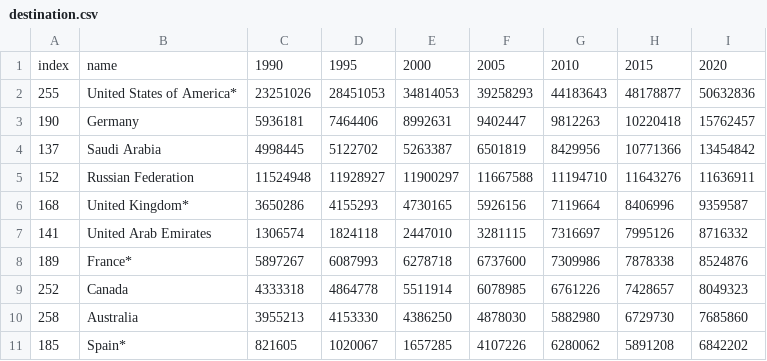
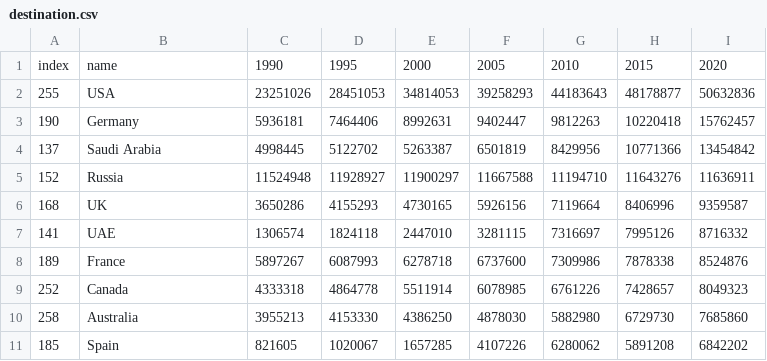
Before and after one commit to jastinelaksmono/dumps, a CSV file: DVfolder/destination.csv, drawn as a sheet.

Commit message:
Update destination.csv

```diff
--- a/DVfolder/destination.csv
+++ b/DVfolder/destination.csv
@@ -1,11 +1,11 @@
 "index","name","1990","1995","2000","2005","2010","2015","2020"
-"255","United States of America*","23251026","28451053","34814053","39258293","44183643","48178877","50632836"
+"255","USA","23251026","28451053","34814053","39258293","44183643","48178877","50632836"
 "190","Germany","5936181","7464406","8992631","9402447","9812263","10220418","15762457"
 "137","Saudi Arabia","4998445","5122702","5263387","6501819","8429956","10771366","13454842"
-"152","Russian Federation","11524948","11928927","11900297","11667588","11194710","11643276","11636911"
-"168","United Kingdom*","3650286","4155293","4730165","5926156","7119664","8406996","9359587"
-"141","United Arab Emirates","1306574","1824118","2447010","3281115","7316697","7995126","8716332"
-"189","France*","5897267","6087993","6278718","6737600","7309986","7878338","8524876"
+"152","Russia","11524948","11928927","11900297","11667588","11194710","11643276","11636911"
+"168","UK","3650286","4155293","4730165","5926156","7119664","8406996","9359587"
+"141","UAE","1306574","1824118","2447010","3281115","7316697","7995126","8716332"
+"189","France","5897267","6087993","6278718","6737600","7309986","7878338","8524876"
 "252","Canada","4333318","4864778","5511914","6078985","6761226","7428657","8049323"
 "258","Australia","3955213","4153330","4386250","4878030","5882980","6729730","7685860"
-"185","Spain*","821605","1020067","1657285","4107226","6280062","5891208","6842202"
+"185","Spain","821605","1020067","1657285","4107226","6280062","5891208","6842202"
```
